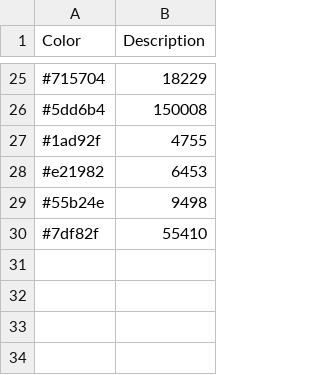
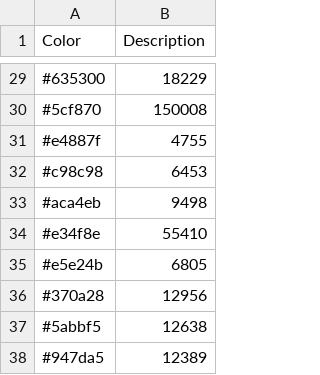
Before and after one commit to goats-9/cs3530, a CSV file: netvis/data/legends/legends.csv, drawn as a sheet; only a part is shown, gaps mark what is left out; the diff covers the shown part only.

```diff
--- a/netvis/data/legends/legends.csv
+++ b/netvis/data/legends/legends.csv
@@ -25,6 +29,10 @@ Color,Description
-#715704,18229
-#5dd6b4,150008
-#1ad92f,4755
-#e21982,6453
-#55b24e,9498
-#7df82f,55410
+#635300,18229
+#5cf870,150008
+#e4887f,4755
+#c98c98,6453
+#aca4eb,9498
+#e34f8e,55410
+#e5e24b,6805
+#370a28,12956
+#5abbf5,12638
+#947da5,12389
```
Also changed, not shown: 16 added rows, 12 removed rows and 11 edited cells elsewhere in this file, 7 other files.
